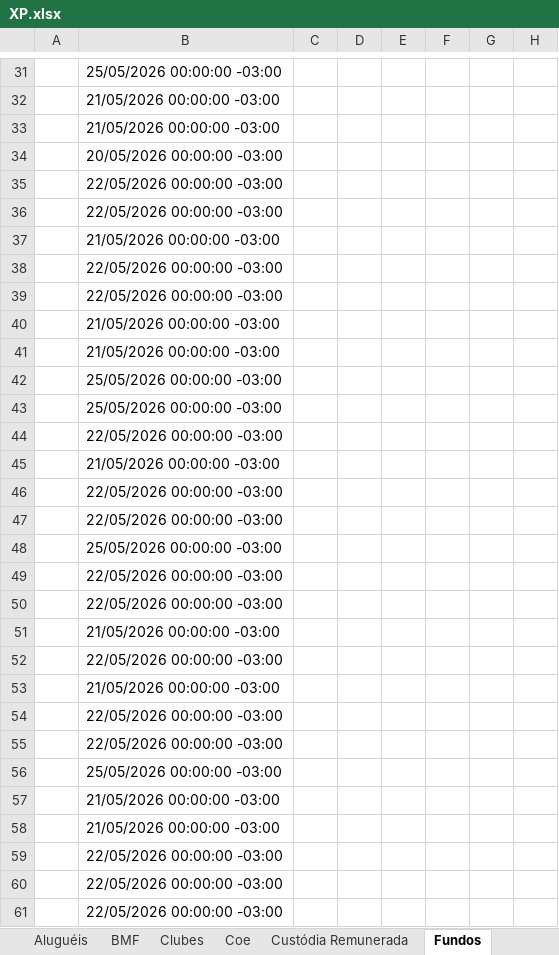
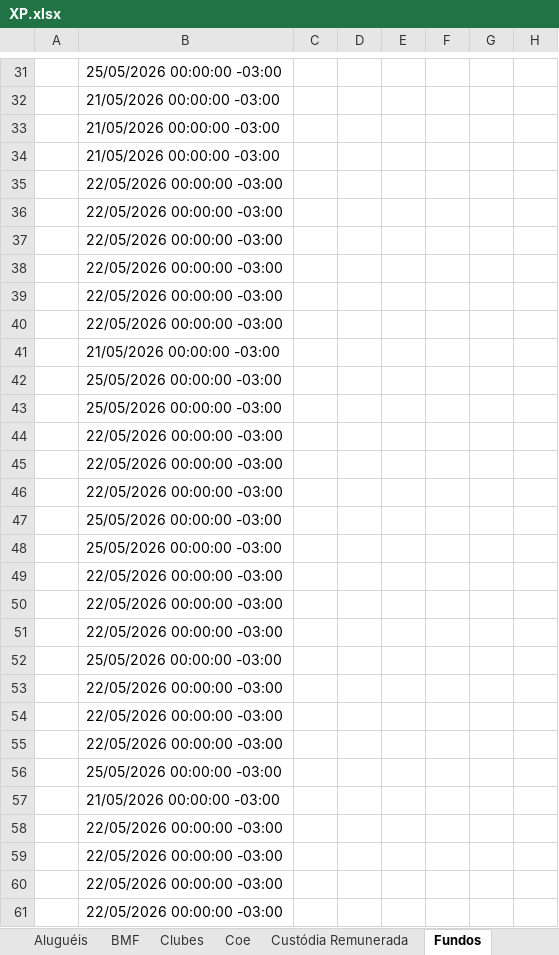
Before and after one commit to AloacaoMWealth/alocationmwealth, an Excel workbook: posicoes/XP.xlsx, sheet Fundos, drawn as a sheet; only a part is shown, gaps mark what is left out; values as stored, in another font and other column widths than the file's, no borders; the diff covers the shown part only; the diff names each change by its address in the sheet, - before the commit and + after, or states it on an @@ line.

Commit message:
Add files via upload

```diff
--- a/posicoes/XP.xlsx (sheet Fundos)
+++ b/posicoes/XP.xlsx (sheet Fundos)
-B34: 20/05/2026 00:00:00 -03:00
+B34: 21/05/2026 00:00:00 -03:00
-B37: 21/05/2026 00:00:00 -03:00
+B37: 22/05/2026 00:00:00 -03:00
-B40: 21/05/2026 00:00:00 -03:00
+B40: 22/05/2026 00:00:00 -03:00
-B45: 21/05/2026 00:00:00 -03:00
+B45: 22/05/2026 00:00:00 -03:00
-B47: 22/05/2026 00:00:00 -03:00
+B47: 25/05/2026 00:00:00 -03:00
-B51: 21/05/2026 00:00:00 -03:00
+B51: 22/05/2026 00:00:00 -03:00
-B52: 22/05/2026 00:00:00 -03:00
+B52: 25/05/2026 00:00:00 -03:00
-B53: 21/05/2026 00:00:00 -03:00
+B53: 22/05/2026 00:00:00 -03:00
-B58: 21/05/2026 00:00:00 -03:00
+B58: 22/05/2026 00:00:00 -03:00
```
Also changed, not shown: 94 edited cells elsewhere in this sheet, sheet Financeiro, sheet Tesouro Direto.
